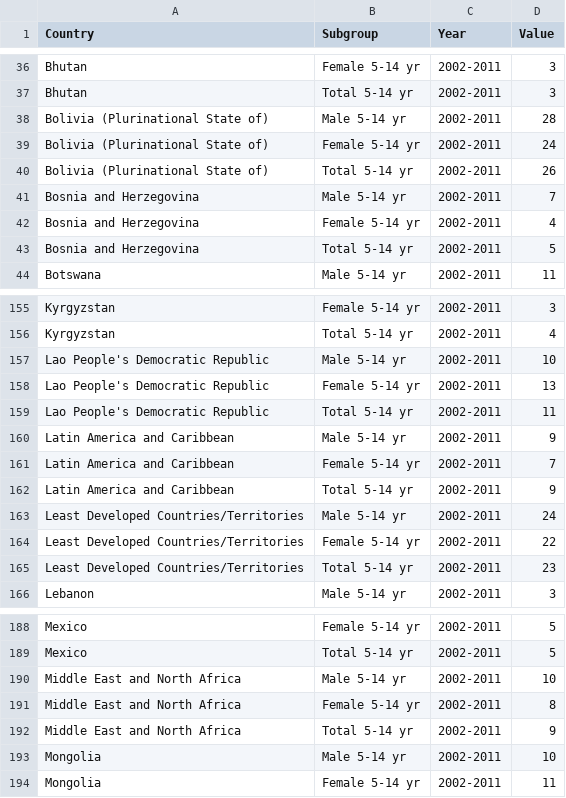
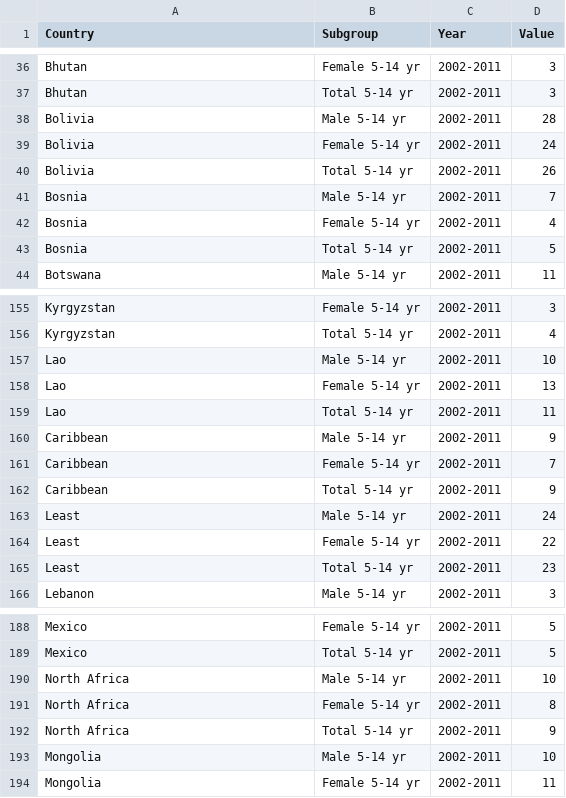
Before and after one commit to kimjihee/kimjihee.github.io, a CSV file: data/Child_labour.csv, drawn as a sheet; only a part is shown, gaps mark what is left out; the diff covers the shown part only.

Commit message:
child labour modification

```diff
--- a/data/Child_labour.csv
+++ b/data/Child_labour.csv
@@ -37,8 +37,8 @@ Bhutan,Female 5-14 yr,2002-2011,3
 Bhutan,Total 5-14 yr,2002-2011,3
-Bolivia (Plurinational State of),Male 5-14 yr,2002-2011,28
-Bolivia (Plurinational State of),Female 5-14 yr,2002-2011,24
-Bolivia (Plurinational State of),Total 5-14 yr,2002-2011,26
-Bosnia and Herzegovina,Male 5-14 yr,2002-2011,7
-Bosnia and Herzegovina,Female 5-14 yr,2002-2011,4
-Bosnia and Herzegovina,Total 5-14 yr,2002-2011,5
+Bolivia ,Male 5-14 yr,2002-2011,28
+Bolivia,Female 5-14 yr,2002-2011,24
+Bolivia,Total 5-14 yr,2002-2011,26
+Bosnia ,Male 5-14 yr,2002-2011,7
+Bosnia ,Female 5-14 yr,2002-2011,4
+Bosnia ,Total 5-14 yr,2002-2011,5
 Botswana,Male 5-14 yr,2002-2011,11
@@ -156,11 +156,11 @@ Kyrgyzstan,Female 5-14 yr,2002-2011,3
 Kyrgyzstan,Total 5-14 yr,2002-2011,4
-Lao People's Democratic Republic,Male 5-14 yr,2002-2011,10
-Lao People's Democratic Republic,Female 5-14 yr,2002-2011,13
-Lao People's Democratic Republic,Total 5-14 yr,2002-2011,11
-Latin America and Caribbean,Male 5-14 yr,2002-2011,9
-Latin America and Caribbean,Female 5-14 yr,2002-2011,7
-Latin America and Caribbean,Total 5-14 yr,2002-2011,9
-Least Developed Countries/Territories,Male 5-14 yr,2002-2011,24
-Least Developed Countries/Territories,Female 5-14 yr,2002-2011,22
-Least Developed Countries/Territories,Total 5-14 yr,2002-2011,23
+Lao,Male 5-14 yr,2002-2011,10
+Lao,Female 5-14 yr,2002-2011,13
+Lao,Total 5-14 yr,2002-2011,11
+Caribbean,Male 5-14 yr,2002-2011,9
+Caribbean,Female 5-14 yr,2002-2011,7
+Caribbean,Total 5-14 yr,2002-2011,9
+Least,Male 5-14 yr,2002-2011,24
+Least,Female 5-14 yr,2002-2011,22
+Least,Total 5-14 yr,2002-2011,23
 Lebanon,Male 5-14 yr,2002-2011,3
@@ -189,5 +189,5 @@ Mexico,Female 5-14 yr,2002-2011,5
 Mexico,Total 5-14 yr,2002-2011,5
-Middle East and North Africa,Male 5-14 yr,2002-2011,10
-Middle East and North Africa,Female 5-14 yr,2002-2011,8
-Middle East and North Africa,Total 5-14 yr,2002-2011,9
+North Africa,Male 5-14 yr,2002-2011,10
+North Africa,Female 5-14 yr,2002-2011,8
+North Africa,Total 5-14 yr,2002-2011,9
 Mongolia,Male 5-14 yr,2002-2011,10
```
Also changed, not shown: 18 edited cells elsewhere in this file, 1 other file.
